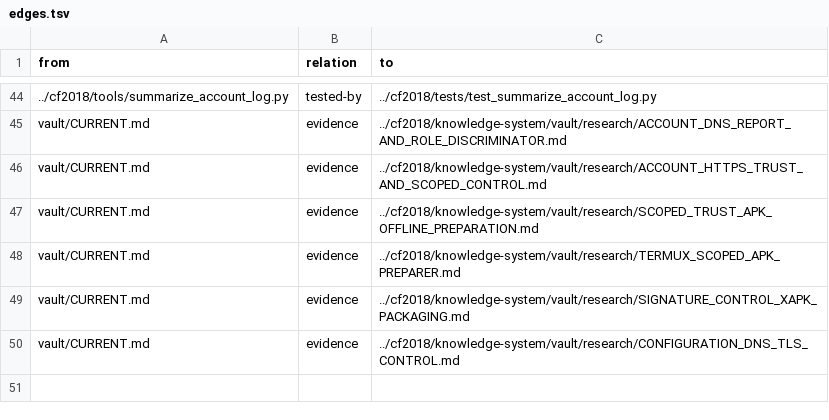
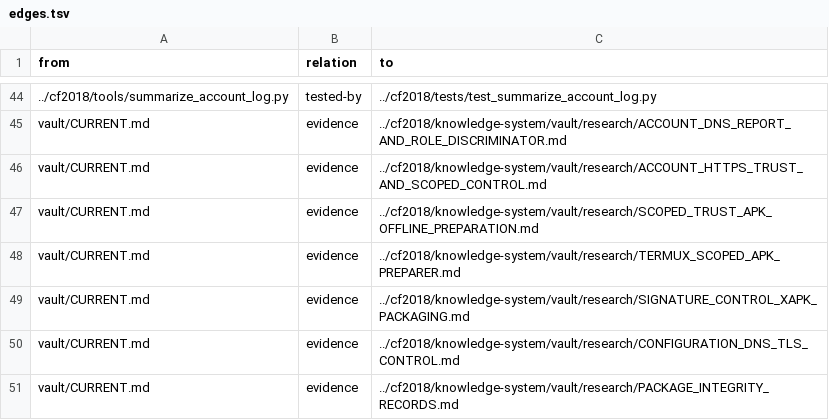
Before and after one commit to despairarc000/temp, a TSV file: cf2018v2/graphify/edges.tsv, drawn as a sheet; only a part is shown, gaps mark what is left out.

```diff
--- a/cf2018v2/graphify/edges.tsv
+++ b/cf2018v2/graphify/edges.tsv
@@ -50 +50,2 @@ vault/CURRENT.md	evidence	../cf2018/knowledge-system/vault/research/SIGNATURE_CO
 vault/CURRENT.md	evidence	../cf2018/knowledge-system/vault/research/CONFIGURATION_DNS_TLS_CONTROL.md
+vault/CURRENT.md	evidence	../cf2018/knowledge-system/vault/research/PACKAGE_INTEGRITY_RECORDS.md
```
Also changed, not shown: cf2018/knowledge-system/graphify/edges.tsv, 13 other files.
